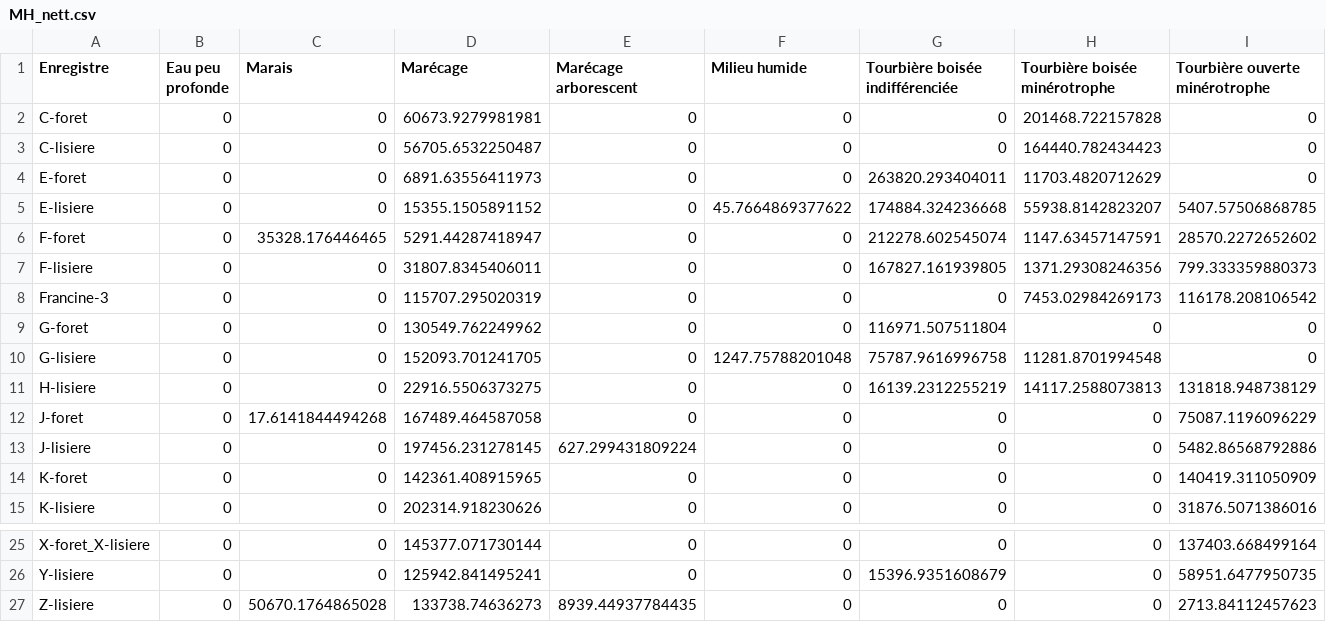
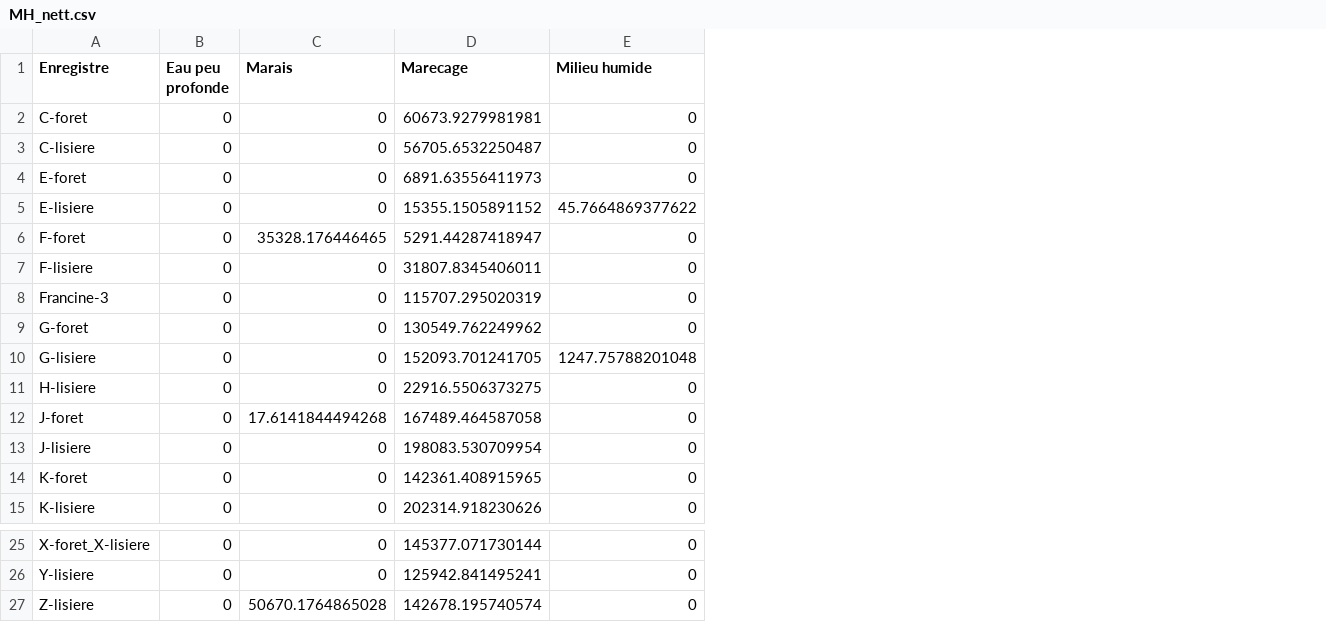
Before and after one commit to mcmayotte/CR_anoure, a CSV file: donnees/MH_nett.csv, drawn as a sheet; only a part is shown, gaps mark what is left out; the diff names each change by its address in the sheet, - before the commit and + after, or states it on an @@ line.

```diff
--- a/donnees/MH_nett.csv
+++ b/donnees/MH_nett.csv
-column E (Marécage arborescent), rows 2-15: 0 | 0 | 0 | 0 | 0 | 0 | 0 | 0 | 0 | 0 | 0 | 627.299431809224 | 0 | 0; rows 25-27: 0 | 0 | 8939.44937784435
-column G (Tourbière boisée indifférenciée), rows 2-15: 0 | 0 | 263820.293404011 | 174884.324236668 | 212278.602545074 | 167827.161939805 | 0 | 116971.507511804 | 75787.9616996758 | 16139.2312255219 | 0 | 0 | 0 | 0; rows 25-27: 0 | 15396.9351608679 | 0
-column H (Tourbière boisée minérotrophe), rows 2-15: 201468.722157828 | 164440.782434423 | 11703.4820712629 | 55938.8142823207 | 1147.63457147591 | 1371.29308246356 | 7453.02984269173 | 0 | 11281.8701994548 | 14117.2588073813 | 0 | 0 | 0 | 0; rows 25-27: all 0
-column I (Tourbière ouverte minérotrophe), rows 2-15: 0 | 0 | 0 | 5407.57506868785 | 28570.2272652602 | 799.333359880373 | 116178.208106542 | 0 | 0 | 131818.948738129 | 75087.1196096229 | 5482.86568792886 | 140419.311050909 | 31876.5071386016; rows 25-27: 137403.668499164 | 58951.6477950735 | 2713.84112457623
-D1: Marécage
+D1: Marecage
-D13 (Marecage): 197456.231278145
+D13 (Marecage): 198083.530709954
-D27 (Marecage): 133738.74636273
+D27 (Marecage): 142678.195740574
```
Also changed, not shown: 2 other files.
